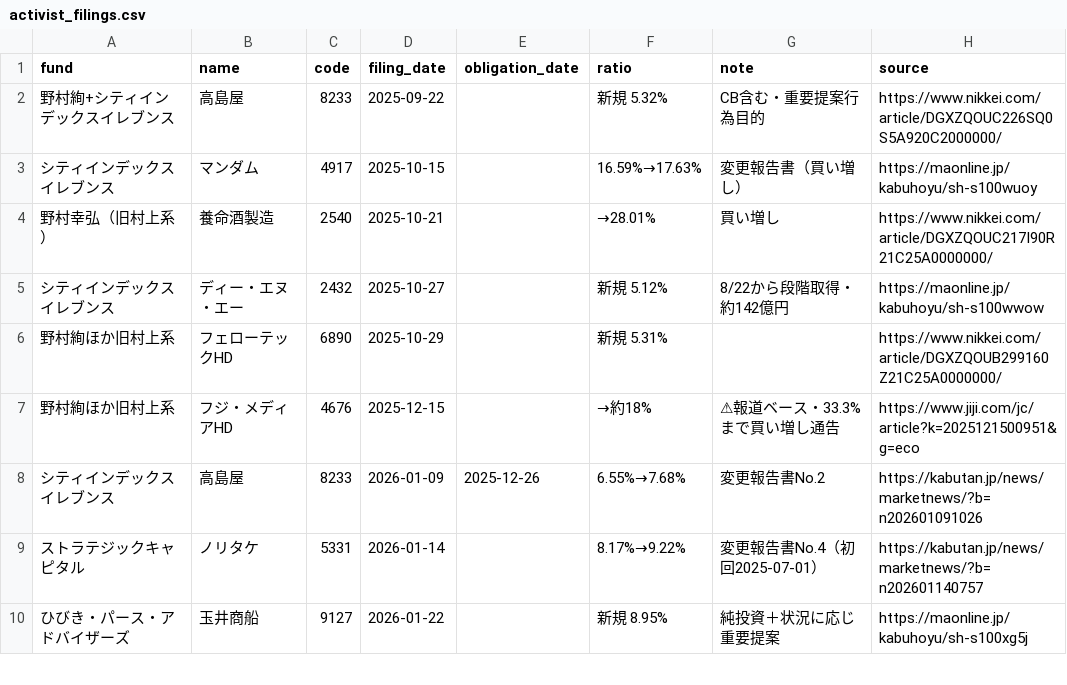
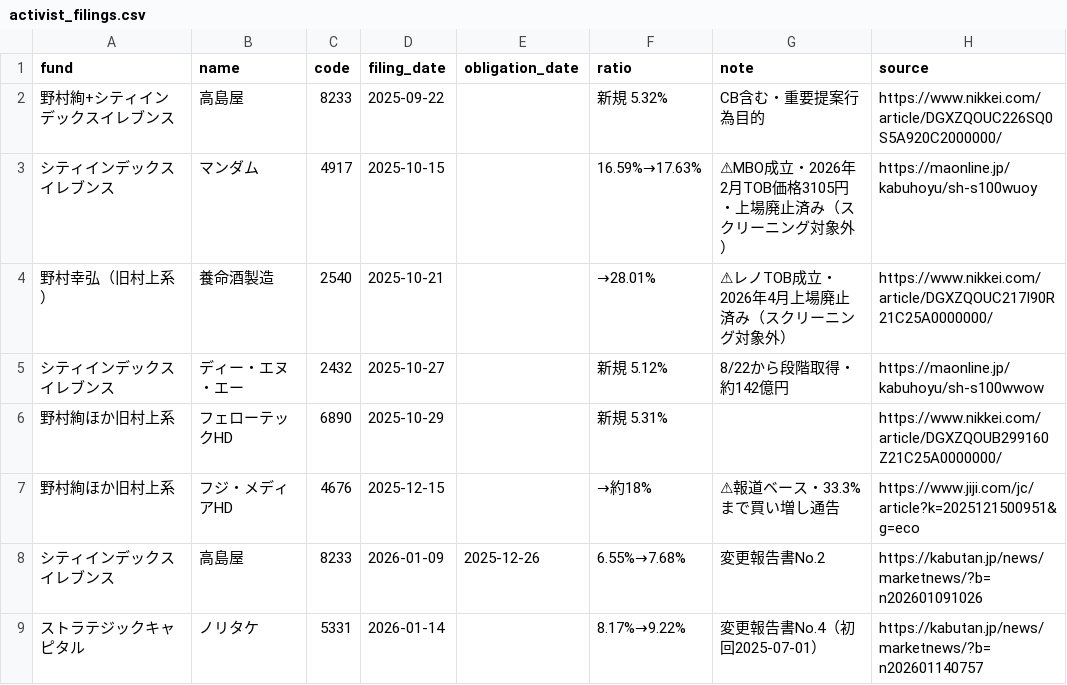
Before and after one commit to takimoto0223/investment-agent, a CSV file: data/activist_filings.csv, drawn as a sheet; only a part is shown; the shorter side is filled out with more unchanged rows.

```diff
--- a/data/activist_filings.csv
+++ b/data/activist_filings.csv
@@ -2,4 +2,4 @@ fund,name,code,filing_date,obligation_date,ratio,note,source
 野村絢+シティインデックスイレブンス,高島屋,8233,2025-09-22,,新規 5.32%,CB含む・重要提案行為目的,https://www.nikkei.com/article/DGXZQOUC226SQ0S5A920C2000000/
-シティインデックスイレブンス,マンダム,4917,2025-10-15,,16.59%→17.63%,変更報告書（買い増し）,https://maonline.jp/kabuhoyu/sh-s100wuoy
-野村幸弘（旧村上系）,養命酒製造,2540,2025-10-21,,→28.01%,買い増し,https://www.nikkei.com/article/DGXZQOUC217I90R21C25A0000000/
+シティインデックスイレブンス,マンダム,4917,2025-10-15,,16.59%→17.63%,⚠MBO成立・2026年2月TOB価格3105円・上場廃止済み（スクリーニング対象外）,https://maonline.jp/kabuhoyu/sh-s100wuoy
+野村幸弘（旧村上系）,養命酒製造,2540,2025-10-21,,→28.01%,⚠レノTOB成立・2026年4月上場廃止済み（スクリーニング対象外）,https://www.nikkei.com/article/DGXZQOUC217I90R21C25A0000000/
 シティインデックスイレブンス,ディー・エヌ・エー,2432,2025-10-27,,新規 5.12%,8/22から段階取得・約142億円,https://maonline.jp/kabuhoyu/sh-s100wwow
```
Also changed, not shown: 1 other file.
